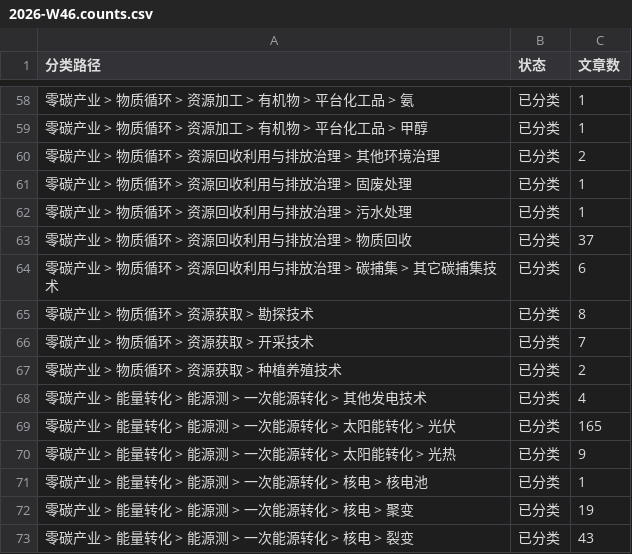
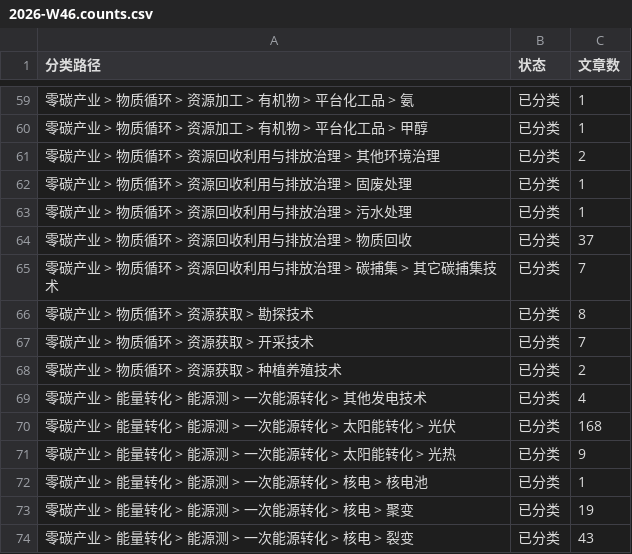
Before and after one commit to wodewoping-png/wechat-daily-news-csv, a CSV file: classified/weekly/2026-W46.counts.csv, drawn as a sheet; only a part is shown, gaps mark what is left out; addresses are those after the commit; the diff covers the shown part only; the diff names each change by its address in the sheet, - before the commit and + after, or states it on an @@ line.

```diff
--- a/classified/weekly/2026-W46.counts.csv
+++ b/classified/weekly/2026-W46.counts.csv
-C65 (文章数): 6
+C65 (文章数): 7
-C70 (文章数): 165
+C70 (文章数): 168
```
Also changed, not shown: 2 added rows, 1 removed row and 9 edited cells elsewhere in this file, 2 other files.
